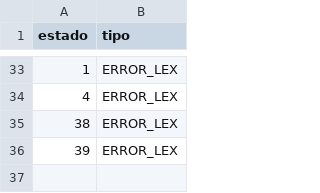
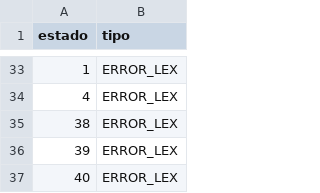
Before and after one commit to Aanlu/CompiladorCpp, a CSV file: Compilador2/estados_tokens.csv, drawn as a sheet; only a part is shown, gaps mark what is left out; the diff names each change by its address in the sheet, - before the commit and + after, or states it on an @@ line.

```diff
--- a/Compilador2/estados_tokens.csv
+++ b/Compilador2/estados_tokens.csv
+row 37: 40 | ERROR_LEX
```
Also changed, not shown: Compilador2/matriz_transiciones.csv, 3 other files.
